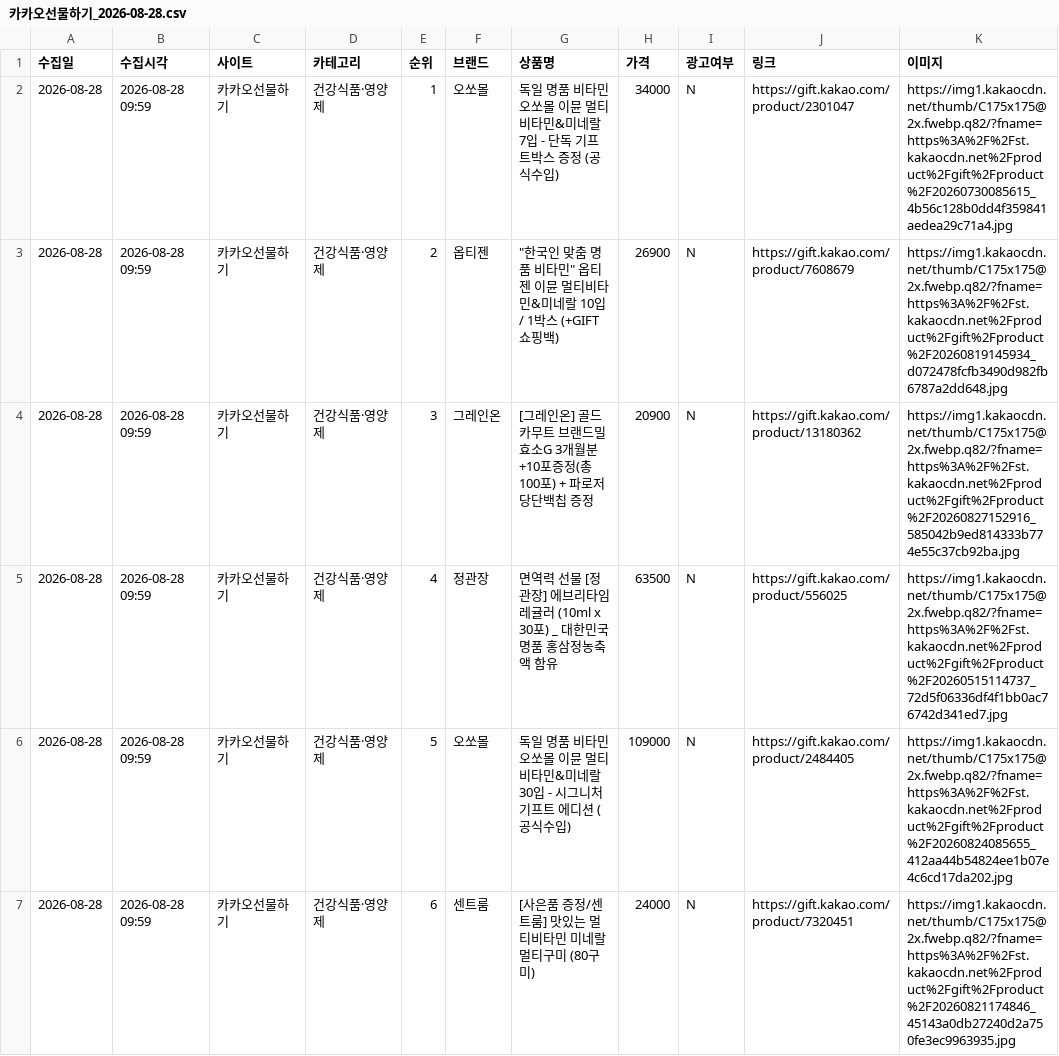
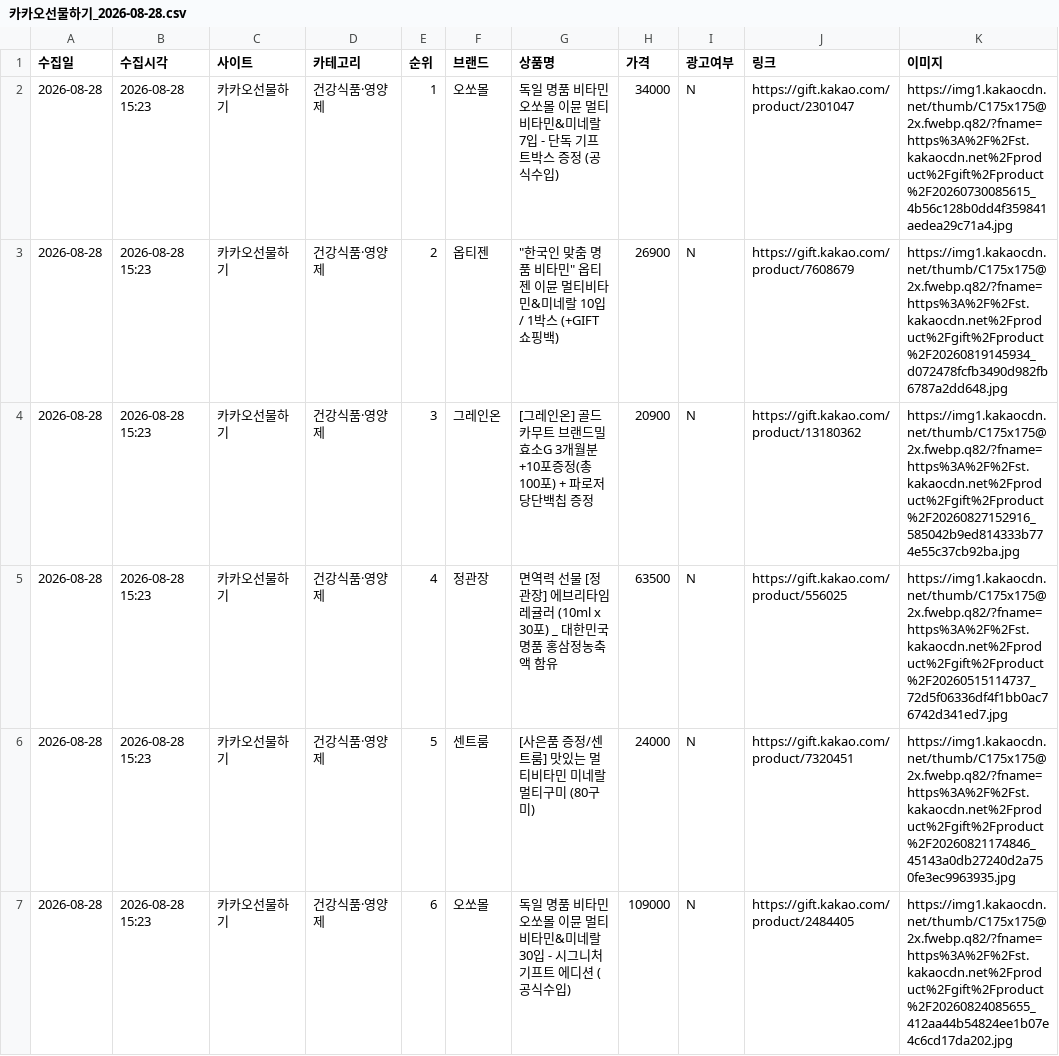
Before and after one commit to cptmqhdl/healthrank, a CSV file: data/raw/카카오선물하기_2026-08-28.csv, drawn as a sheet; only a part is shown; the diff covers the shown part only.

```diff
--- a/data/raw/카카오선물하기_2026-08-28.csv
+++ b/data/raw/카카오선물하기_2026-08-28.csv
@@ -1,7 +1,7 @@
 수집일,수집시각,사이트,카테고리,순위,브랜드,상품명,가격,광고여부,링크,이미지
-2026-08-28,2026-08-28 09:59,카카오선물하기,건강식품·영양제,1,오쏘몰,독일 명품 비타민 오쏘몰 이뮨 멀티비타민&미네랄 7입 - 단독 기프트박스 증정 (공식수입),34000,N,https://gift.kakao.com/product/2301047,https://img1.kakaocdn.net/thumb/C175x175@2x.fwebp.q82/?fname=https%3A%2F%2Fst.kakaocdn.net%2Fproduct%2Fgift%2Fproduct%2F20260730085615_4b56c128b0dd4f359841aedea29c71a4.jpg
-2026-08-28,2026-08-28 09:59,카카오선물하기,건강식품·영양제,2,옵티젠,"""한국인 맞춤 명품 비타민"" 옵티젠 이뮨 멀티비타민&미네랄 10입 / 1박스 (+GIFT 쇼핑백)",26900,N,https://gift.kakao.com/product/7608679,https://img1.kakaocdn.net/thumb/C175x175@2x.fwebp.q82/?fname=https%3A%2F%2Fst.kakaocdn.net%2Fproduct%2Fgift%2Fproduct%2F20260819145934_d072478fcfb3490d982fb6787a2dd648.jpg
-2026-08-28,2026-08-28 09:59,카카오선물하기,건강식품·영양제,3,그레인온,[그레인온] 골드 카무트 브랜드밀효소G 3개월분+10포증정(총100포) + 파로저당단백칩 증정,20900,N,https://gift.kakao.com/product/13180362,https://img1.kakaocdn.net/thumb/C175x175@2x.fwebp.q82/?fname=https%3A%2F%2Fst.kakaocdn.net%2Fproduct%2Fgift%2Fproduct%2F20260827152916_585042b9ed814333b774e55c37cb92ba.jpg
-2026-08-28,2026-08-28 09:59,카카오선물하기,건강식품·영양제,4,정관장,면역력 선물 [정관장] 에브리타임 레귤러 (10ml x 30포) _ 대한민국 명품 홍삼정농축액 함유,63500,N,https://gift.kakao.com/product/556025,https://img1.kakaocdn.net/thumb/C175x175@2x.fwebp.q82/?fname=https%3A%2F%2Fst.kakaocdn.net%2Fproduct%2Fgift%2Fproduct%2F20260515114737_72d5f06336df4f1bb0ac76742d341ed7.jpg
-2026-08-28,2026-08-28 09:59,카카오선물하기,건강식품·영양제,5,오쏘몰,독일 명품 비타민 오쏘몰 이뮨 멀티비타민&미네랄 30입 - 시그니처 기프트 에디션 (공식수입),109000,N,https://gift.kakao.com/product/2484405,https://img1.kakaocdn.net/thumb/C175x175@2x.fwebp.q82/?fname=https%3A%2F%2Fst.kakaocdn.net%2Fproduct%2Fgift%2Fproduct%2F20260824085655_412aa44b54824ee1b07e4c6cd17da202.jpg
-2026-08-28,2026-08-28 09:59,카카오선물하기,건강식품·영양제,6,센트룸,[사은품 증정/센트룸] 맛있는 멀티비타민 미네랄 멀티구미 (80구미),24000,N,https://gift.kakao.com/product/7320451,https://img1.kakaocdn.net/thumb/C175x175@2x.fwebp.q82/?fname=https%3A%2F%2Fst.kakaocdn.net%2Fproduct%2Fgift%2Fproduct%2F20260821174846_45143a0db27240d2a750fe3ec9963935.jpg
+2026-08-28,2026-08-28 15:23,카카오선물하기,건강식품·영양제,1,오쏘몰,독일 명품 비타민 오쏘몰 이뮨 멀티비타민&미네랄 7입 - 단독 기프트박스 증정 (공식수입),34000,N,https://gift.kakao.com/product/2301047,https://img1.kakaocdn.net/thumb/C175x175@2x.fwebp.q82/?fname=https%3A%2F%2Fst.kakaocdn.net%2Fproduct%2Fgift%2Fproduct%2F20260730085615_4b56c128b0dd4f359841aedea29c71a4.jpg
+2026-08-28,2026-08-28 15:23,카카오선물하기,건강식품·영양제,2,옵티젠,"""한국인 맞춤 명품 비타민"" 옵티젠 이뮨 멀티비타민&미네랄 10입 / 1박스 (+GIFT 쇼핑백)",26900,N,https://gift.kakao.com/product/7608679,https://img1.kakaocdn.net/thumb/C175x175@2x.fwebp.q82/?fname=https%3A%2F%2Fst.kakaocdn.net%2Fproduct%2Fgift%2Fproduct%2F20260819145934_d072478fcfb3490d982fb6787a2dd648.jpg
+2026-08-28,2026-08-28 15:23,카카오선물하기,건강식품·영양제,3,그레인온,[그레인온] 골드 카무트 브랜드밀효소G 3개월분+10포증정(총100포) + 파로저당단백칩 증정,20900,N,https://gift.kakao.com/product/13180362,https://img1.kakaocdn.net/thumb/C175x175@2x.fwebp.q82/?fname=https%3A%2F%2Fst.kakaocdn.net%2Fproduct%2Fgift%2Fproduct%2F20260827152916_585042b9ed814333b774e55c37cb92ba.jpg
+2026-08-28,2026-08-28 15:23,카카오선물하기,건강식품·영양제,4,정관장,면역력 선물 [정관장] 에브리타임 레귤러 (10ml x 30포) _ 대한민국 명품 홍삼정농축액 함유,63500,N,https://gift.kakao.com/product/556025,https://img1.kakaocdn.net/thumb/C175x175@2x.fwebp.q82/?fname=https%3A%2F%2Fst.kakaocdn.net%2Fproduct%2Fgift%2Fproduct%2F20260515114737_72d5f06336df4f1bb0ac76742d341ed7.jpg
+2026-08-28,2026-08-28 15:23,카카오선물하기,건강식품·영양제,5,센트룸,[사은품 증정/센트룸] 맛있는 멀티비타민 미네랄 멀티구미 (80구미),24000,N,https://gift.kakao.com/product/7320451,https://img1.kakaocdn.net/thumb/C175x175@2x.fwebp.q82/?fname=https%3A%2F%2Fst.kakaocdn.net%2Fproduct%2Fgift%2Fproduct%2F20260821174846_45143a0db27240d2a750fe3ec9963935.jpg
+2026-08-28,2026-08-28 15:23,카카오선물하기,건강식품·영양제,6,오쏘몰,독일 명품 비타민 오쏘몰 이뮨 멀티비타민&미네랄 30입 - 시그니처 기프트 에디션 (공식수입),109000,N,https://gift.kakao.com/product/2484405,https://img1.kakaocdn.net/thumb/C175x175@2x.fwebp.q82/?fname=https%3A%2F%2Fst.kakaocdn.net%2Fproduct%2Fgift%2Fproduct%2F20260824085655_412aa44b54824ee1b07e4c6cd17da202.jpg
```
Also changed, not shown: 72 edited cells elsewhere in this file, data/raw/다이소몰_2026-08-28.csv, data/raw/올리브영_2026-08-28.csv, 3 other files.
